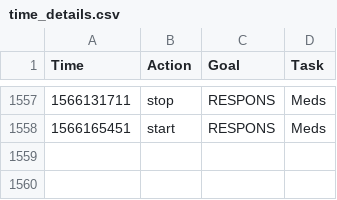
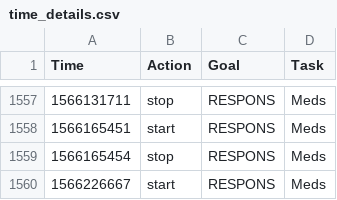
Before and after one commit to fuzzyTew/todo, a CSV file: Routine/ttrack/time_details.csv, drawn as a sheet; only a part is shown, gaps mark what is left out.

```diff
--- a/Routine/ttrack/time_details.csv
+++ b/Routine/ttrack/time_details.csv
@@ -1558 +1558,3 @@ Time,Action,Goal,Task
 1566165451,start,RESPONS,Meds
+1566165454,stop,RESPONS,Meds
+1566226667,start,RESPONS,Meds
```
Also changed, not shown: Routine/meds/2019-meds.csv.
